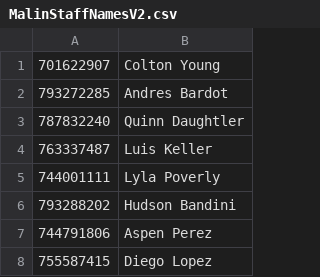
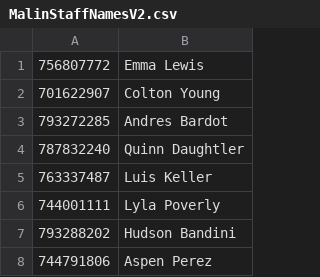
Before and after one commit to rw-tafe-git/Malin-Space-Science-Systems, a CSV file: Dictionary/Dictionary/bin/Release/MalinStaffNamesV2.csv, drawn as a sheet; only a part is shown; the shorter side is filled out with more unchanged rows; the diff names each change by its address in the sheet, - before the commit and + after, or states it on an @@ line.

```diff
--- a/Dictionary/Dictionary/bin/Release/MalinStaffNamesV2.csv
+++ b/Dictionary/Dictionary/bin/Release/MalinStaffNamesV2.csv
+row 1: 756807772 | Emma Lewis
```
Also changed, not shown: SortedDictionary/SortedDictionary/bin/Release/MalinStaffNamesV2.csv, 1 other file.
